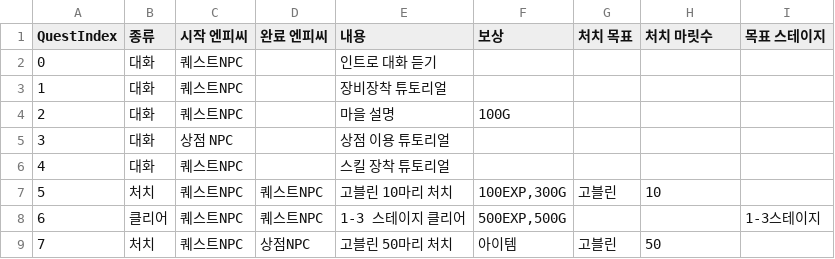
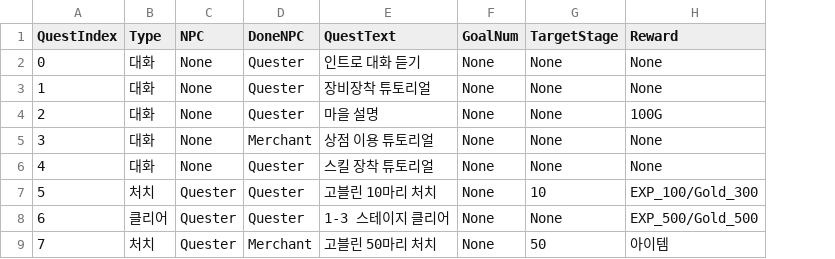
Before and after one commit to KJGoody/Daemonis, a CSV file: Assets/Resources/CSVFolder/DataTable_QuestData.csv, drawn as a sheet; removed rows and columns are numbered as before the commit, all else as after; the diff names each change by its address in the sheet, - before the commit and + after, or states it on an @@ line.

```diff
--- a/Assets/Resources/CSVFolder/DataTable_QuestData.csv
+++ b/Assets/Resources/CSVFolder/DataTable_QuestData.csv
-column C (시작 엔피씨), rows 2-9: 퀘스트NPC | 퀘스트NPC | 퀘스트NPC | 상점 NPC | 퀘스트NPC | 퀘스트NPC | 퀘스트NPC | 퀘스트NPC
-column D (완료 엔피씨), rows 7-9: 퀘스트NPC | 퀘스트NPC | 상점NPC
+column C (NPC), rows 2-9: None | None | None | None | None | Quester | Quester | Quester
+column D (DoneNPC), rows 2-9: Quester | Quester | Quester | Merchant | Quester | Quester | Quester | Merchant
-column F (보상), rows 4-9: 100G |  |  | 100EXP,300G | 500EXP,500G | 아이템
-column G (처치 목표), rows 7-9: 고블린 |  | 고블린
+column F (GoalNum), rows 2-9: all None
-column I (목표 스테이지), row 8: 1-3스테이지
+column H (Reward), rows 2-9: None | None | 100G | None | None | EXP_100/Gold_300 | EXP_500/Gold_500 | 아이템
-B1: 종류
+B1: Type
-E1: 내용
+E1: QuestText
-G1: 처치 마릿수
+G1: TargetStage
-G2:G6 (TargetStage): (empty)
+G2:G6 (TargetStage): None
-G8 (TargetStage): (empty)
+G8 (TargetStage): None
```
Also changed, not shown: 9 other files.
